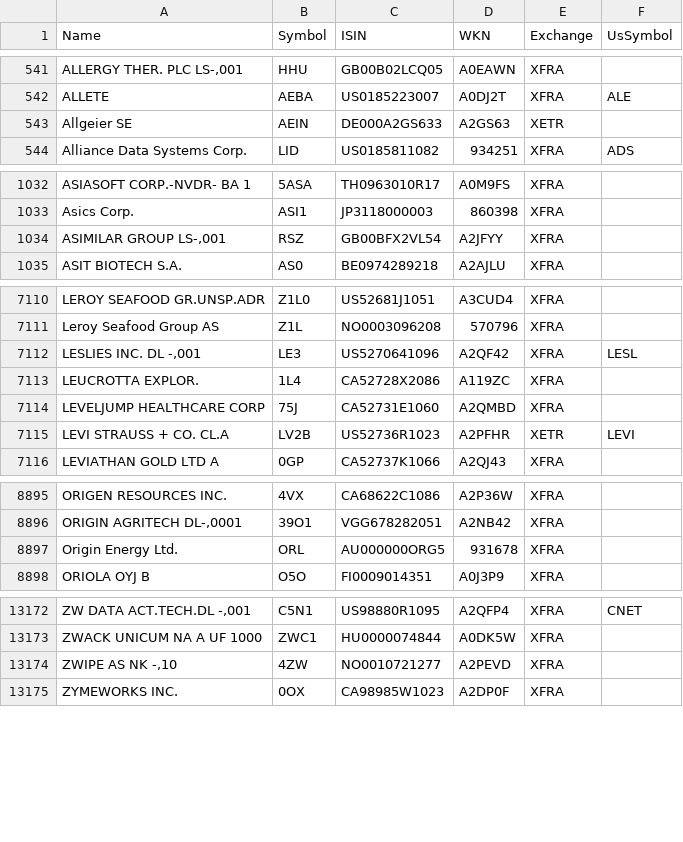
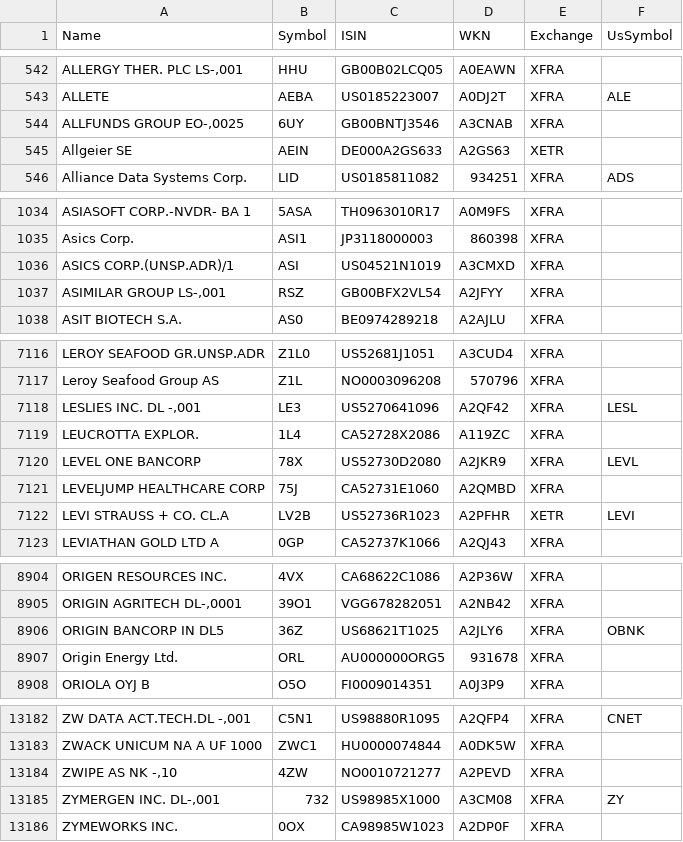
Before and after one commit to BenediktBertsch/German-Stock-Exchange, a CSV file: stock.csv, drawn as a sheet; only a part is shown, gaps mark what is left out; the diff covers the shown part only; the diff names each change by its address in the sheet, - before the commit and + after, or states it on an @@ line.

```diff
--- a/stock.csv
+++ b/stock.csv
+row 544: ALLFUNDS GROUP EO-,0025 | 6UY | GB00BNTJ3546 | A3CNAB | XFRA
+row 1036: ASICS CORP.(UNSP.ADR)/1 | ASI | US04521N1019 | A3CMXD | XFRA
+row 7120: LEVEL ONE BANCORP | 78X | US52730D2080 | A2JKR9 | XFRA | LEVL
+row 8906: ORIGIN BANCORP IN DL5 | 36Z | US68621T1025 | A2JLY6 | XFRA | OBNK
+row 13185: ZYMERGEN INC. DL-,001 | 732 | US98985X1000 | A3CM08 | XFRA | ZY
```
Also changed, not shown: 14 added rows, 8 removed rows, 1 moved row and 16 edited cells elsewhere in this file, etf.csv.
